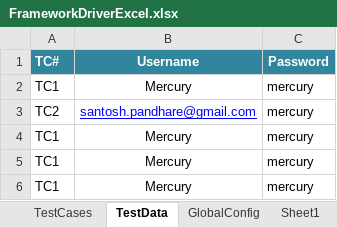
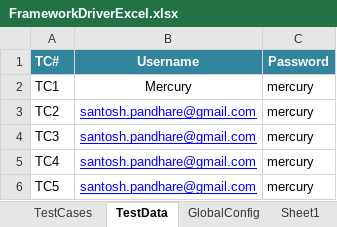
Before and after one commit to SantoshQE/KeywordPOM, an Excel workbook: Santoshs_KeywordFrameworkPOM/Resources/FrameworkDriverExcel/FrameworkDriverExcel.xlsx, sheet TestData, drawn as a sheet; values as stored, in another font and other column widths than the file's, no borders; removed rows and columns are numbered as before the commit, all else as after; the diff names each change by its address in the sheet, - before the commit and + after, or states it on an @@ line.

```diff
--- a/Santoshs_KeywordFrameworkPOM/Resources/FrameworkDriverExcel/FrameworkDriverExcel.xlsx (sheet TestData)
+++ b/Santoshs_KeywordFrameworkPOM/Resources/FrameworkDriverExcel/FrameworkDriverExcel.xlsx (sheet TestData)
-row 4: TC1 | Mercury | mercury
-row 5: TC1 | Mercury | mercury
-row 6: TC1 | Mercury | mercury
+row 4: TC3 | santosh.pandhare@gmail.com | mercury
+row 5: TC4 | santosh.pandhare@gmail.com | mercury
+row 6: TC5 | santosh.pandhare@gmail.com | mercury
```
Also changed, not shown: sheet TestCases, 18 other files.
